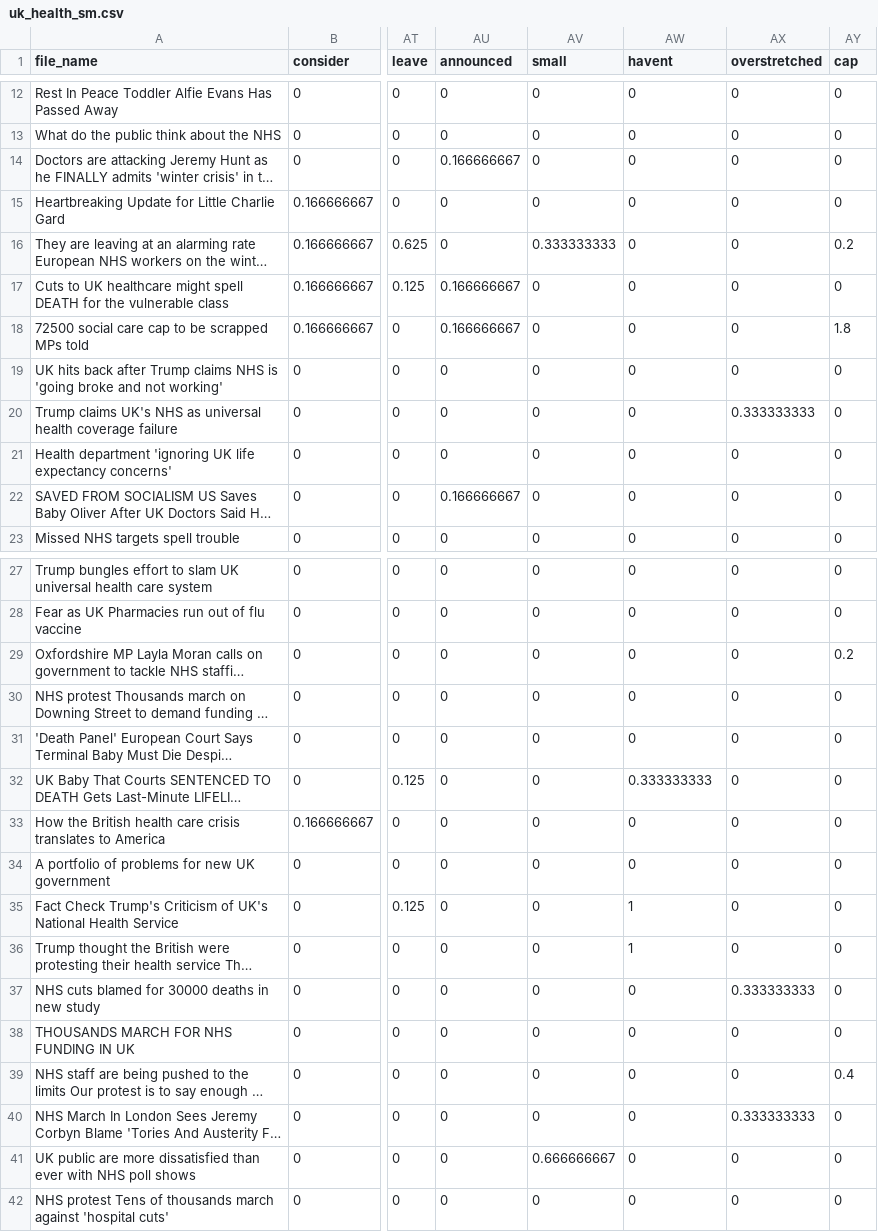
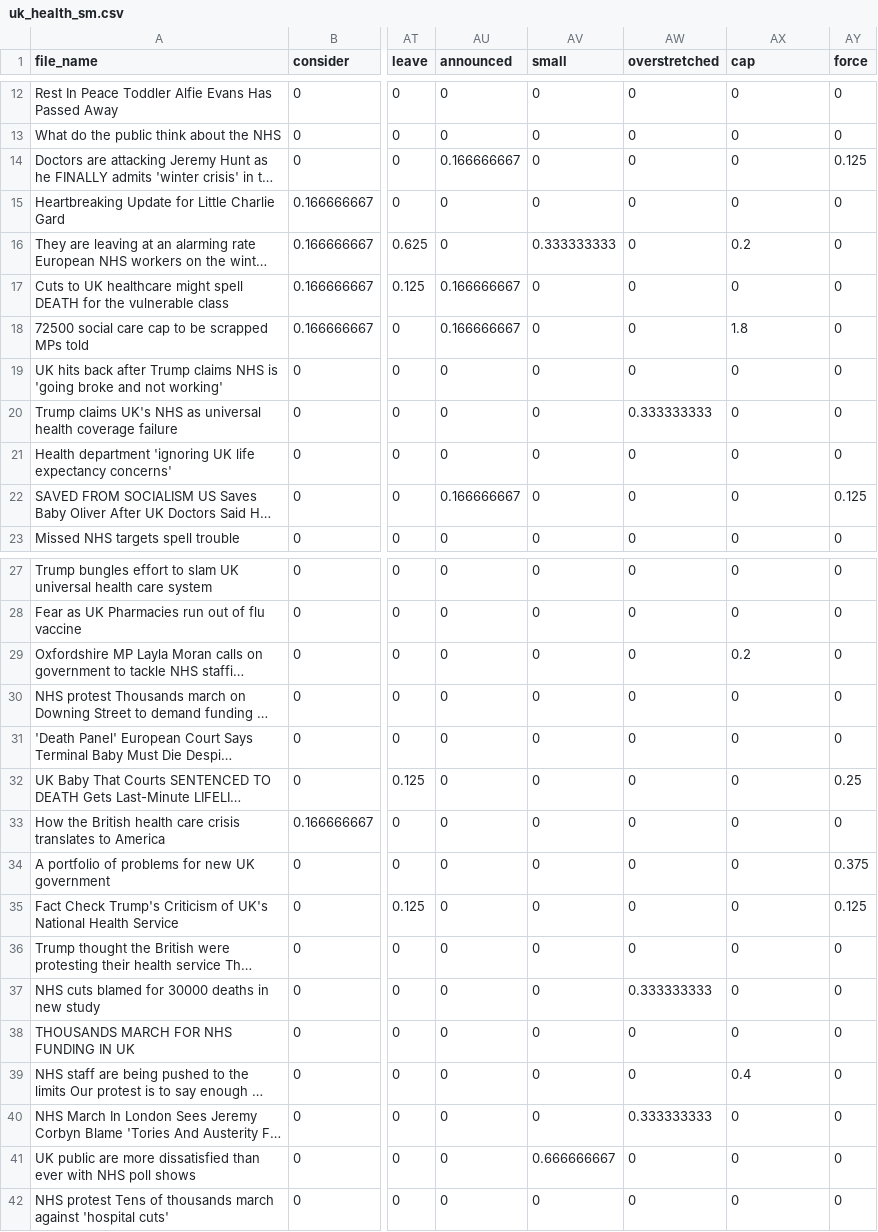
Before and after one commit to zhaox97/Nebula, a CSV file: data/text/uk_health_sm.csv, drawn as a sheet; only a part is shown, gaps mark what is left out; long unchanged cells end in …; the diff covers the shown part only; the diff names each change by its address in the sheet, - before the commit and + after, or states it on an @@ line.

```diff
--- a/data/text/uk_health_sm.csv
+++ b/data/text/uk_health_sm.csv
-AW1: havent
+AW1: overstretched
-AX1: overstretched
+AX1: cap
-AY1: cap
+AY1: force
-AY14 (force): 0
+AY14 (force): 0.125
-AX16 (cap): 0
+AX16 (cap): 0.2
-AY16 (force): 0.2
+AY16 (force): 0
-AX18 (cap): 0
+AX18 (cap): 1.8
-AY18 (force): 1.8
+AY18 (force): 0
-AW20 (overstretched): 0
+AW20 (overstretched): 0.333333333
-AX20 (cap): 0.333333333
+AX20 (cap): 0
-AY22 (force): 0
+AY22 (force): 0.125
-AX29 (cap): 0
+AX29 (cap): 0.2
-AY29 (force): 0.2
+AY29 (force): 0
-AW32 (overstretched): 0.333333333
+AW32 (overstretched): 0
-AY32 (force): 0
+AY32 (force): 0.25
-AY34 (force): 0
+AY34 (force): 0.375
-AW35:AW36 (overstretched): 1
+AW35:AW36 (overstretched): 0
-AY35 (force): 0
+AY35 (force): 0.125
-AW37 (overstretched): 0
+AW37 (overstretched): 0.333333333
-AX37 (cap): 0.333333333
+AX37 (cap): 0
-AX39 (cap): 0
+AX39 (cap): 0.4
-AY39 (force): 0.4
+AY39 (force): 0
-AW40 (overstretched): 0
+AW40 (overstretched): 0.333333333
-AX40 (cap): 0.333333333
+AX40 (cap): 0
```
Also changed, not shown: 4 edited cells elsewhere in this file, data/text/uk_health.csv, 2 other files.
